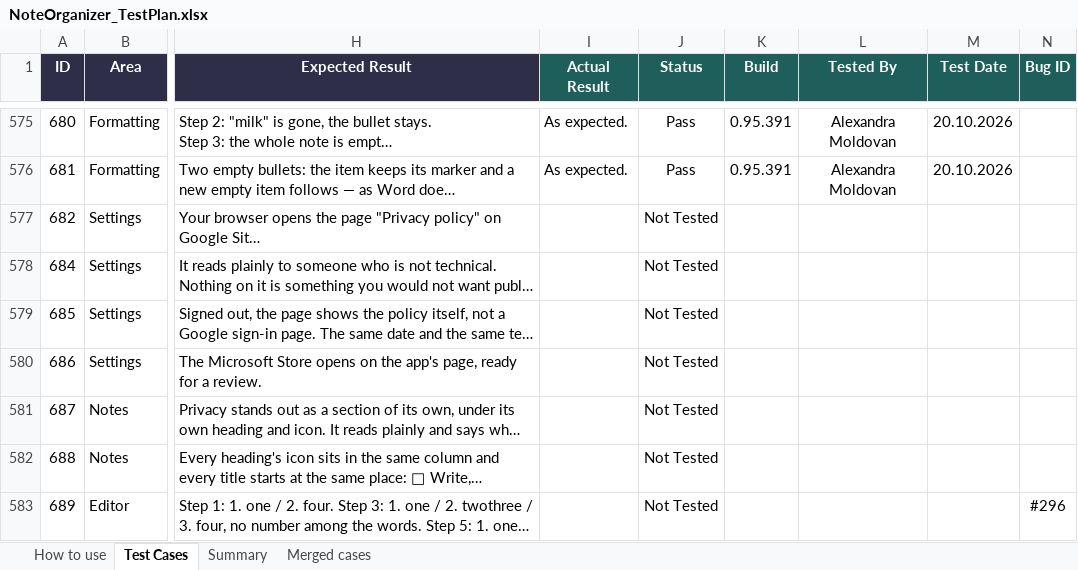
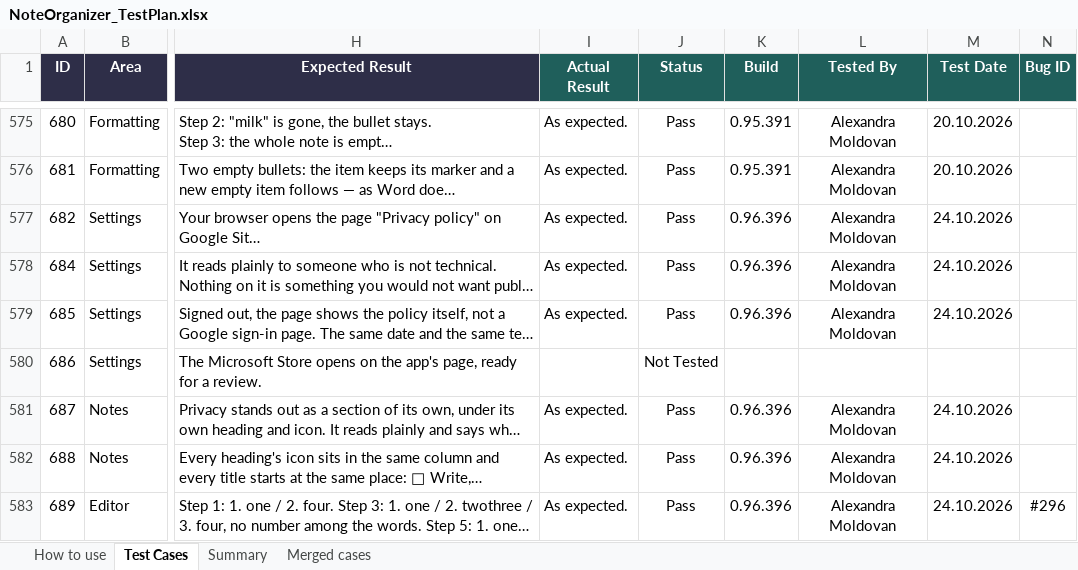
Before and after one commit to AlexandraMoldovan95/noteOrganizer, an Excel workbook: qa/NoteOrganizer_TestPlan.xlsx, sheet Test Cases, drawn as a sheet; only a part is shown, gaps mark what is left out; long unchanged cells end in …; values as stored, in another font and other column widths than the file's, no borders; conditional formats not drawn; the diff covers the shown part only; the diff names each change by its address in the sheet, - before the commit and + after, or states it on an @@ line.

```diff
--- a/qa/NoteOrganizer_TestPlan.xlsx (sheet Test Cases)
+++ b/qa/NoteOrganizer_TestPlan.xlsx (sheet Test Cases)
-I577:I579 (Actual Result): (empty)
+I577:I579 (Actual Result): As expected.
-J577:J579 (Status): Not Tested
+J577:J579 (Status): Pass
-K577:K579 (Build): (empty)
+K577:K579 (Build): 0.96.396
-L577:L579 (Tested By): (empty)
+L577:L579 (Tested By): Alexandra Moldovan
-M577:M579 (Test Date): (empty)
+M577:M579 (Test Date): 24.10.2026
-I581:I583 (Actual Result): (empty)
+I581:I583 (Actual Result): As expected.
-J581:J583 (Status): Not Tested
+J581:J583 (Status): Pass
-K581:K583 (Build): (empty)
+K581:K583 (Build): 0.96.396
-L581:L583 (Tested By): (empty)
+L581:L583 (Tested By): Alexandra Moldovan
-M581:M583 (Test Date): (empty)
+M581:M583 (Test Date): 24.10.2026
```
Also changed, not shown: 3 added rows and 32 edited cells elsewhere in this sheet.
